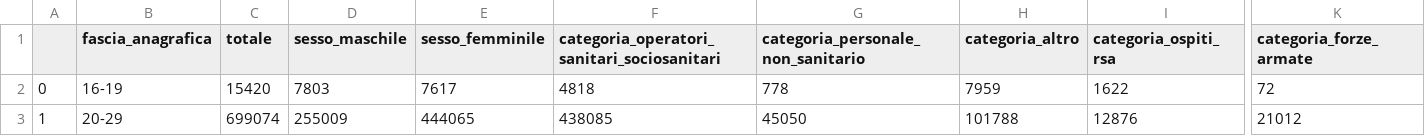
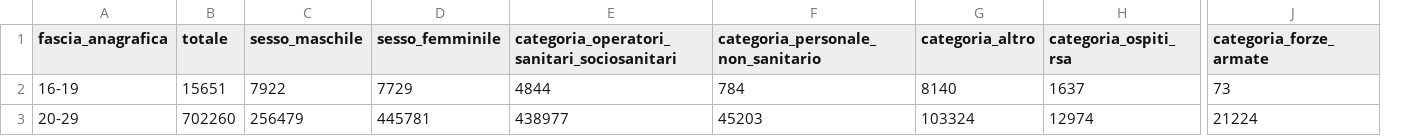
Before and after one commit to alessandrodemela/myCOVID19VaccineAnalysis, a CSV file: Staging/anagrafica.csv, drawn as a sheet; only a part is shown, gaps mark what is left out; removed rows and columns are numbered as before the commit, all else as after; the diff covers the shown part only; the diff names each change by its address in the sheet, - before the commit and + after, or states it on an @@ line.

```diff
--- a/Staging/anagrafica.csv
+++ b/Staging/anagrafica.csv
-column A, rows 2-3: 0 | 1
-B2 (totale): 15420
+B2 (totale): 15651
-C2 (sesso_maschile): 7803
+C2 (sesso_maschile): 7922
-D2 (sesso_femminile): 7617
+D2 (sesso_femminile): 7729
-E2: 4818
+E2: 4844
-F2: 778
+F2: 784
-G2 (categoria_altro): 7959
+G2 (categoria_altro): 8140
-H2 (categoria_ospiti_rsa): 1622
+H2 (categoria_ospiti_rsa): 1637
-J2 (categoria_forze_armate): 72
+J2 (categoria_forze_armate): 73
-B3 (totale): 699074
+B3 (totale): 702260
-C3 (sesso_maschile): 255009
+C3 (sesso_maschile): 256479
-D3 (sesso_femminile): 444065
+D3 (sesso_femminile): 445781
-E3: 438085
+E3: 438977
-F3: 45050
+F3: 45203
-G3 (categoria_altro): 101788
+G3 (categoria_altro): 103324
-H3 (categoria_ospiti_rsa): 12876
+H3 (categoria_ospiti_rsa): 12974
-J3 (categoria_forze_armate): 21012
+J3 (categoria_forze_armate): 21224
```
Also changed, not shown: 93 edited cells elsewhere in this file, DW/anagrafica.csv, Staging/consegne.csv, 15 other files.
